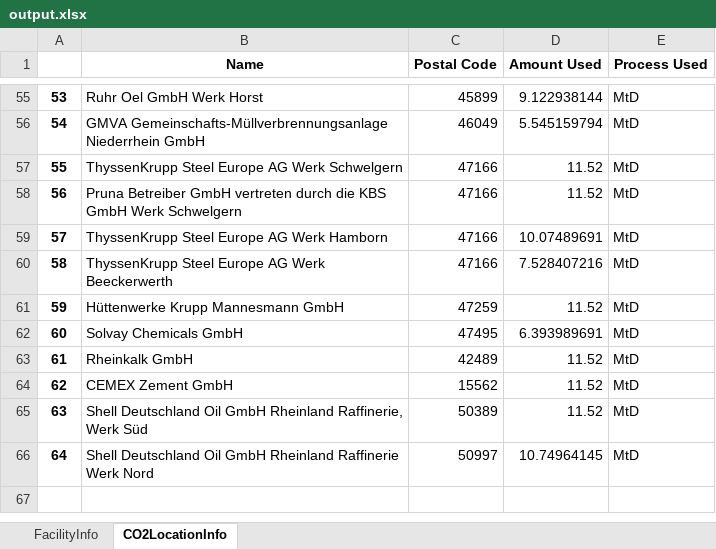
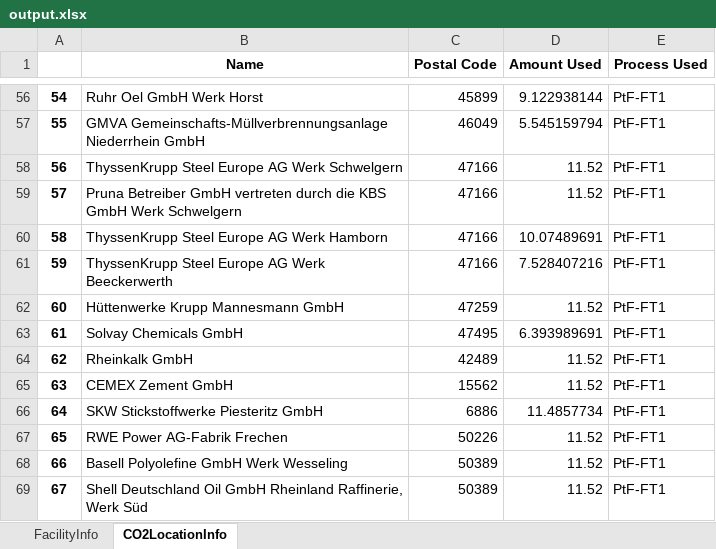
Before and after one commit to jtrobinson57/fscmodel-single-step, an Excel workbook: output.xlsx, sheet CO2LocationInfo, drawn as a sheet; only a part is shown, gaps mark what is left out; values as stored, in another font and other column widths than the file's, no borders; removed rows and columns are numbered as before the commit, all else as after; the diff covers the shown part only; the diff names each change by its address in the sheet, - before the commit and + after, or states it on an @@ line.

```diff
--- a/output.xlsx (sheet CO2LocationInfo)
+++ b/output.xlsx (sheet CO2LocationInfo)
@@ column A renumbered between rows 49 and 69 @@
-E56:E65 (Process Used): MtD
+E56:E65 (Process Used): PtF-FT1
+row 66: 64 | SKW Stickstoffwerke Piesteritz GmbH | 6886 | 11.4857734 | PtF-FT1
+row 67: 65 | RWE Power AG-Fabrik Frechen | 50226 | 11.52 | PtF-FT1
+row 68: 66 | Basell Polyolefine GmbH Werk Wesseling | 50389 | 11.52 | PtF-FT1
-E69 (Process Used): MtD
+E69 (Process Used): PtF-FT1
-row 66: 64 | Shell Deutschland Oil GmbH Rheinland Raffinerie Werk Nord | 50997 | 10.74964145 | MtD
```
Also changed, not shown: 1 added row and 53 edited cells elsewhere in this sheet, sheet FacilityInfo, input.xlsx, 1 other file.
